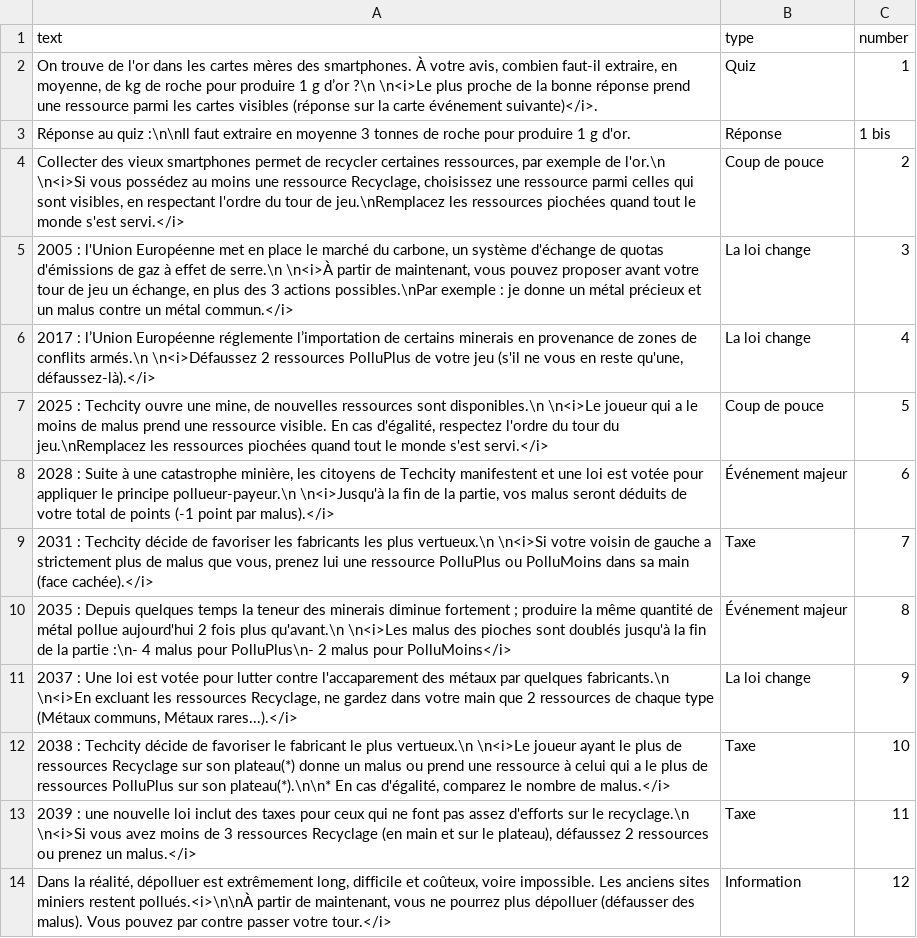
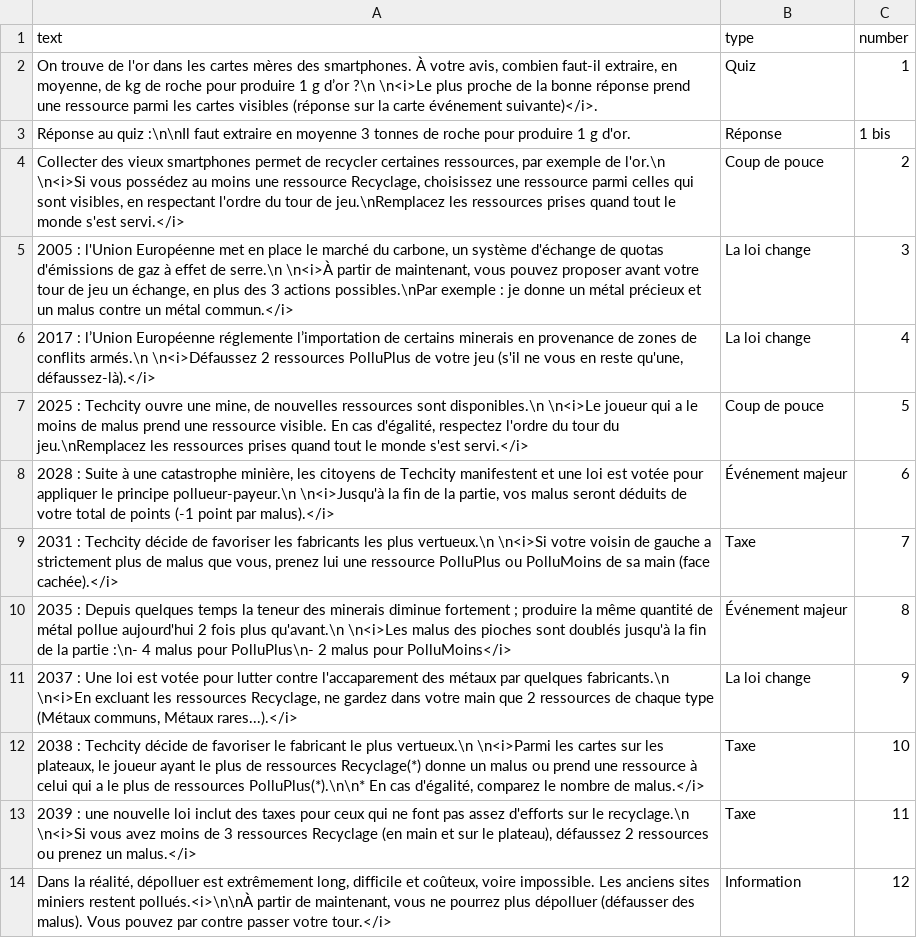
Before and after one commit to inrialearninglab/PhoneImpact, a CSV file: data/csv/events.csv, drawn as a sheet; only a part is shown.

```diff
--- a/data/csv/events.csv
+++ b/data/csv/events.csv
@@ -3,11 +3,11 @@ text,type,number
 "Réponse au quiz :\n\nIl faut extraire en moyenne 3 tonnes de roche pour produire 1 g d'or.",Réponse,1 bis
-"Collecter des vieux smartphones permet de recycler certaines ressources, par exemple de l'or.\n \n<i>Si vous possédez au moins une ressource Recyclage, choisissez une ressource parmi celles qui sont visibles, en respectant l'ordre du tour de jeu.\nRemplacez les ressources piochées quand tout le monde s'est servi.</i>",Coup de pouce,2
+"Collecter des vieux smartphones permet de recycler certaines ressources, par exemple de l'or.\n \n<i>Si vous possédez au moins une ressource Recyclage, choisissez une ressource parmi celles qui sont visibles, en respectant l'ordre du tour de jeu.\nRemplacez les ressources prises quand tout le monde s'est servi.</i>",Coup de pouce,2
 "2005 : l'Union Européenne met en place le marché du carbone, un système d'échange de quotas d'émissions de gaz à effet de serre.\n \n<i>À partir de maintenant, vous pouvez proposer avant votre tour de jeu un échange, en plus des 3 actions possibles.\nPar exemple : je donne un métal précieux et un malus contre un métal commun.</i>",La loi change,3
 "2017 : l’Union Européenne réglemente l’importation de certains minerais en provenance de zones de conflits armés.\n \n<i>Défaussez 2 ressources PolluPlus de votre jeu (s'il ne vous en reste qu'une, défaussez-là).</i>",La loi change,4
-"2025 : Techcity ouvre une mine, de nouvelles ressources sont disponibles.\n \n<i>Le joueur qui a le moins de malus prend une ressource visible. En cas d'égalité, respectez l'ordre du tour du jeu.\nRemplacez les ressources piochées quand tout le monde s'est servi.</i>",Coup de pouce,5
+"2025 : Techcity ouvre une mine, de nouvelles ressources sont disponibles.\n \n<i>Le joueur qui a le moins de malus prend une ressource visible. En cas d'égalité, respectez l'ordre du tour du jeu.\nRemplacez les ressources prises quand tout le monde s'est servi.</i>",Coup de pouce,5
 "2028 : Suite à une catastrophe minière, les citoyens de Techcity manifestent et une loi est votée pour appliquer le principe pollueur-payeur.\n \n<i>Jusqu'à la fin de la partie, vos malus seront déduits de votre total de points (-1 point par malus).</i>",Événement majeur,6
-"2031 : Techcity décide de favoriser les fabricants les plus vertueux.\n \n<i>Si votre voisin de gauche a strictement plus de malus que vous, prenez lui une ressource PolluPlus ou PolluMoins dans sa main (face cachée).</i>",Taxe,7
+"2031 : Techcity décide de favoriser les fabricants les plus vertueux.\n \n<i>Si votre voisin de gauche a strictement plus de malus que vous, prenez lui une ressource PolluPlus ou PolluMoins de sa main (face cachée).</i>",Taxe,7
 "2035 : Depuis quelques temps la teneur des minerais diminue fortement ; produire la même quantité de métal pollue aujourd'hui 2 fois plus qu'avant.\n \n<i>Les malus des pioches sont doublés jusqu'à la fin de la partie :\n- 4 malus pour PolluPlus\n- 2 malus pour PolluMoins</i>",Événement majeur,8
 "2037 : Une loi est votée pour lutter contre l'accaparement des métaux par quelques fabricants.\n \n<i>En excluant les ressources Recyclage, ne gardez dans votre main que 2 ressources de chaque type (Métaux communs, Métaux rares...).</i>",La loi change,9
-"2038 : Techcity décide de favoriser le fabricant le plus vertueux.\n \n<i>Le joueur ayant le plus de ressources Recyclage sur son plateau(*) donne un malus ou prend une ressource à celui qui a le plus de ressources PolluPlus sur son plateau(*).\n\n* En cas d'égalité, comparez le nombre de malus.</i>",Taxe,10
+"2038 : Techcity décide de favoriser le fabricant le plus vertueux.\n \n<i>Parmi les cartes sur les plateaux, le joueur ayant le plus de ressources Recyclage(*) donne un malus ou prend une ressource à celui qui a le plus de ressources PolluPlus(*).\n\n* En cas d'égalité, comparez le nombre de malus.</i>",Taxe,10
 "2039 : une nouvelle loi inclut des taxes pour ceux qui ne font pas assez d'efforts sur le recyclage.\n \n<i>Si vous avez moins de 3 ressources Recyclage (en main et sur le plateau), défaussez 2 ressources ou prenez un malus.</i>",Taxe,11
```
Also changed, not shown: 1 other file.
